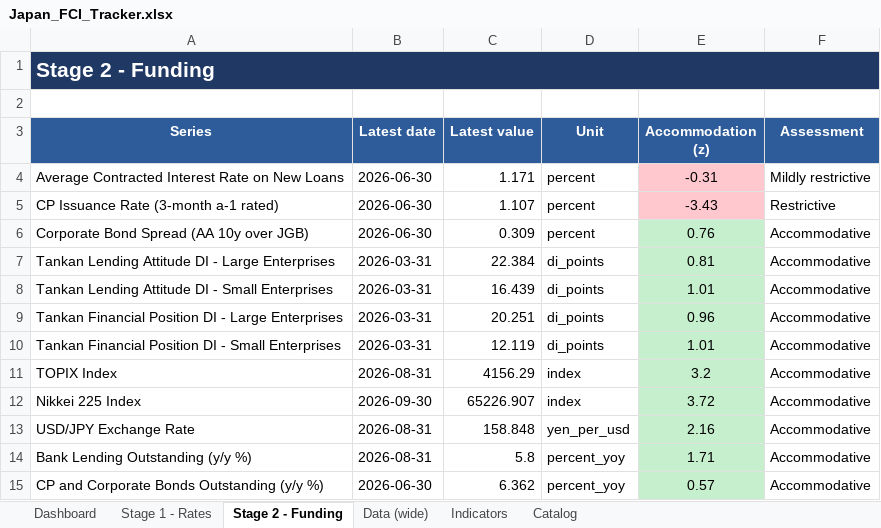
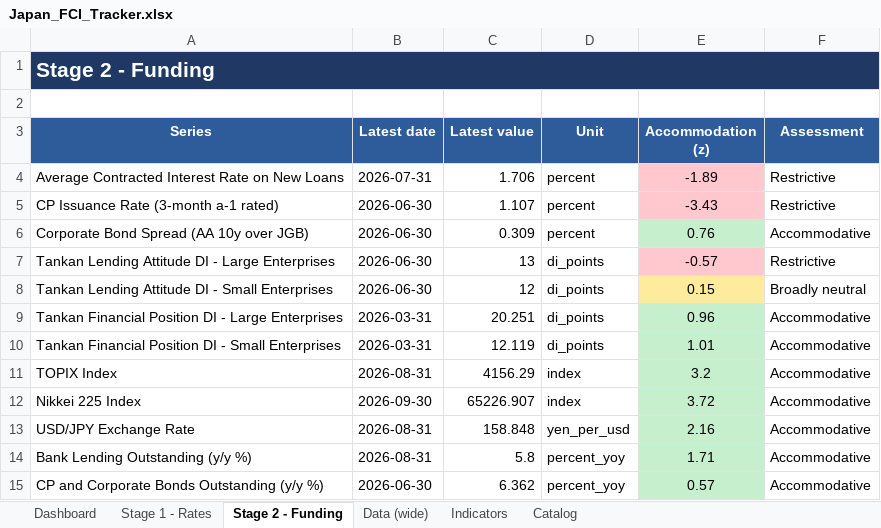
Before and after one commit to LY069/Japan-Financial-Condition-Tracker, an Excel workbook: Japan_FCI_Tracker.xlsx, sheet Stage 2 - Funding, drawn as a sheet; values as stored, in another font and other column widths than the file's, no borders; the diff names each change by its address in the sheet, - before the commit and + after, or states it on an @@ line.

```diff
--- a/Japan_FCI_Tracker.xlsx (sheet Stage 2 - Funding)
+++ b/Japan_FCI_Tracker.xlsx (sheet Stage 2 - Funding)
-B4 (Latest date): 2026-06-30
+B4 (Latest date): 2026-07-31
-C4 (Latest value): 1.171
+C4 (Latest value): 1.706
-E4 (Accommodation (z)): -0.31
+E4 (Accommodation (z)): -1.89
-F4 (Assessment): Mildly restrictive
+F4 (Assessment): Restrictive
-B7:B8 (Latest date): 2026-03-31
+B7:B8 (Latest date): 2026-06-30
-C7 (Latest value): 22.384
+C7 (Latest value): 13
-E7 (Accommodation (z)): 0.81
+E7 (Accommodation (z)): -0.57
-E7 fill: #C6EFCE
+E7 fill: #FFC7CE
-F7 (Assessment): Accommodative
+F7 (Assessment): Restrictive
-C8 (Latest value): 16.439
+C8 (Latest value): 12
-E8 (Accommodation (z)): 1.01
+E8 (Accommodation (z)): 0.15
-E8 fill: #C6EFCE
+E8 fill: #FFEB9C
-F8 (Assessment): Accommodative
+F8 (Assessment): Broadly neutral
```
Also changed, not shown: sheet Indicators, sheet Data (wide), sheet Dashboard, hidden cells, Japan_ML_Tracker.xlsx, 5 other files.
